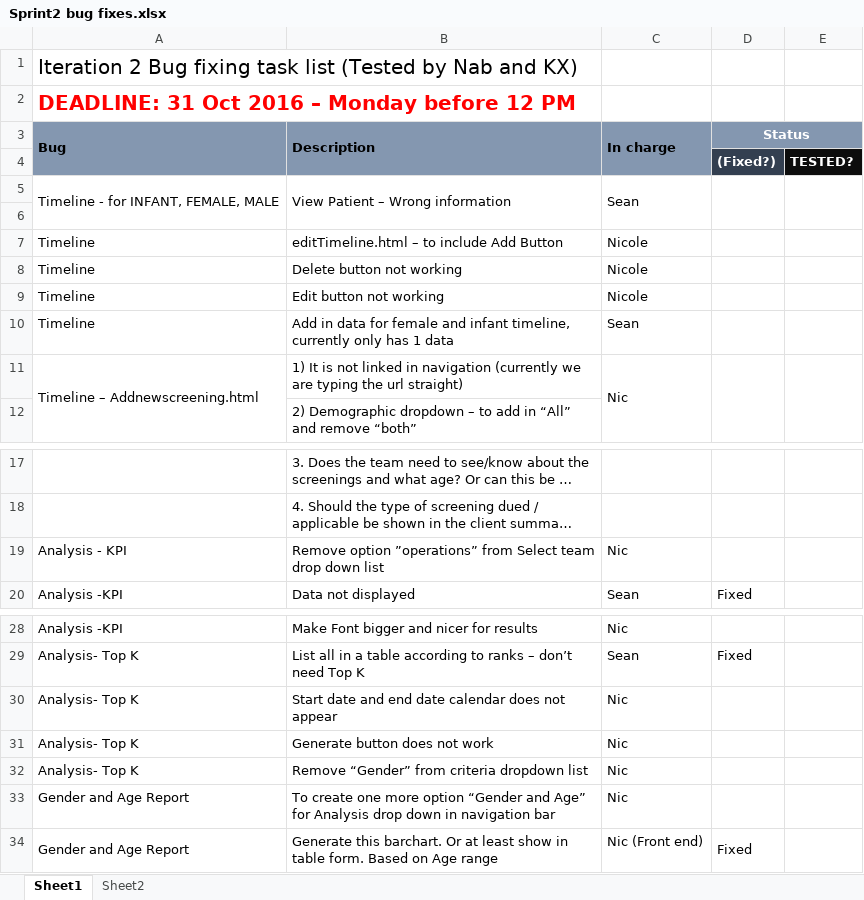
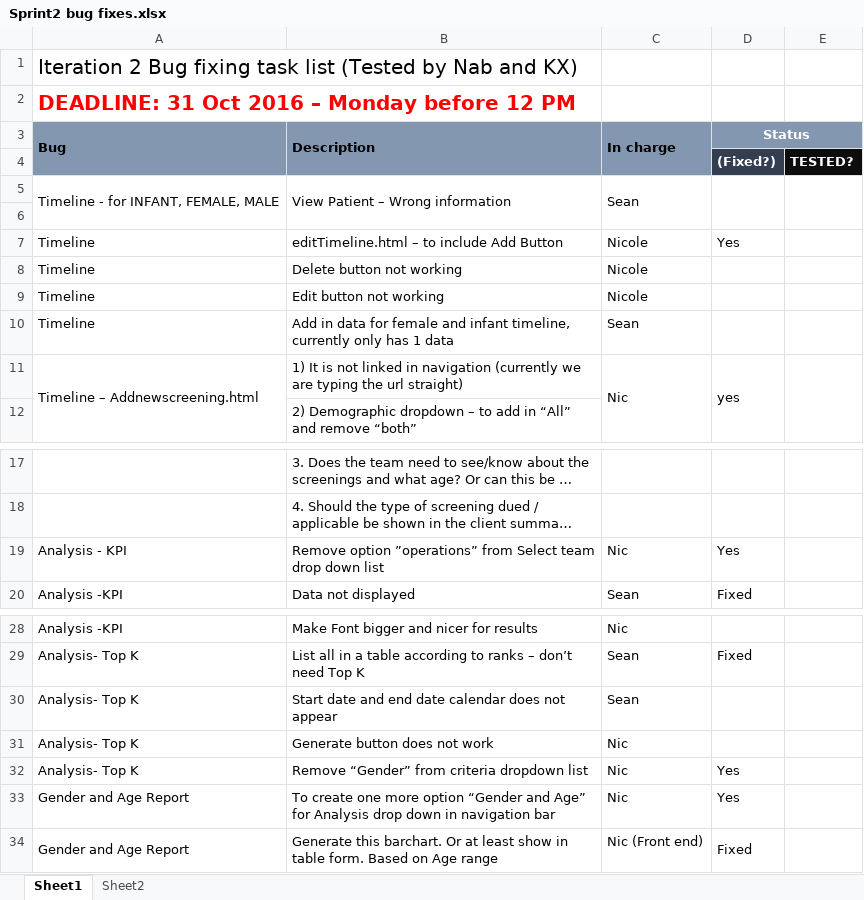
Before and after one commit to seankwok/Ulink, an Excel workbook: Tasklist deadline Monday 31 Oct 12 pm/Sprint2 bug fixes.xlsx, sheet Sheet1, drawn as a sheet; only a part is shown, gaps mark what is left out; long unchanged cells end in …; values as stored, in another font and other column widths than the file's, no borders; charts and pictures not drawn; the diff names each change by its address in the sheet, - before the commit and + after, or states it on an @@ line.

```diff
--- a/Tasklist deadline Monday 31 Oct 12 pm/Sprint2 bug fixes.xlsx (sheet Sheet1)
+++ b/Tasklist deadline Monday 31 Oct 12 pm/Sprint2 bug fixes.xlsx (sheet Sheet1)
-D7 (Status): (empty)
+D7 (Status): Yes
-D11 (Status): (empty)
+D11 (Status): yes
-D19 (Status): (empty)
+D19 (Status): Yes
-C30 (In charge): Nic
+C30 (In charge): Sean
-D32:D33 (Status): (empty)
+D32:D33 (Status): Yes
```
Also changed, not shown: charts or pictures, 16 other files.
